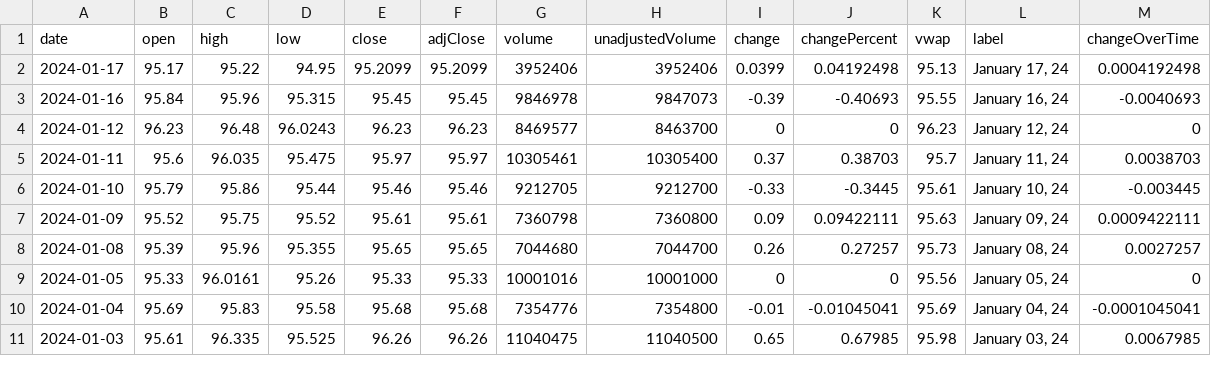
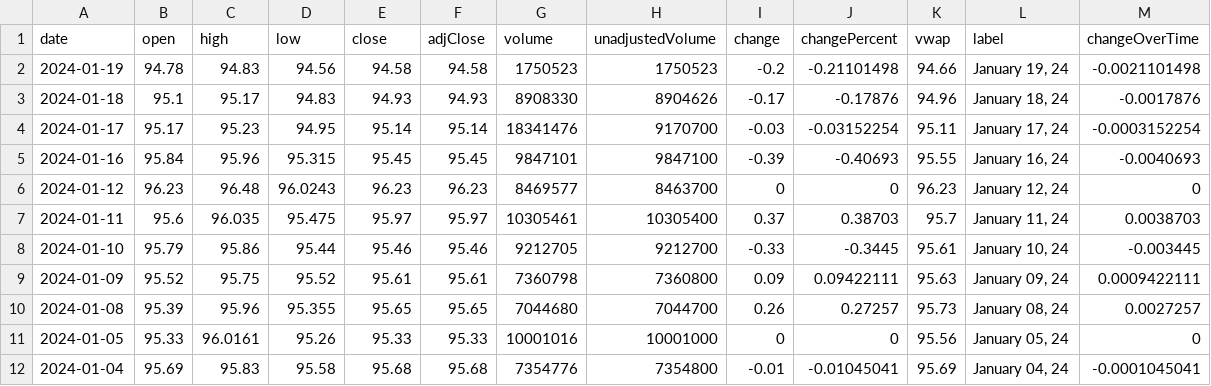
Before and after one commit to junyoung-sim/ddpg-quant, a CSV file: data/IEF.csv, drawn as a sheet; only a part is shown; the shorter side is filled out with more unchanged rows.

```diff
--- a/data/IEF.csv
+++ b/data/IEF.csv
@@ -1,4 +1,6 @@
 date,open,high,low,close,adjClose,volume,unadjustedVolume,change,changePercent,vwap,label,changeOverTime
-2024-01-17,95.17,95.22,94.95,95.2099,95.2099,3952406,3952406,0.0399,0.04192498,95.13,"January 17, 24",0.0004192498
-2024-01-16,95.84,95.96,95.315,95.45,95.45,9846978,9847073,-0.39,-0.40693,95.55,"January 16, 24",-0.0040693
+2024-01-19,94.78,94.83,94.56,94.58,94.58,1750523,1750523,-0.2,-0.21101498,94.66,"January 19, 24",-0.0021101498
+2024-01-18,95.1,95.17,94.83,94.93,94.93,8908330,8904626,-0.17,-0.17876,94.96,"January 18, 24",-0.0017876
+2024-01-17,95.17,95.23,94.95,95.14,95.14,18341476,9170700,-0.03,-0.03152254,95.11,"January 17, 24",-0.0003152254
+2024-01-16,95.84,95.96,95.315,95.45,95.45,9847101,9847100,-0.39,-0.40693,95.55,"January 16, 24",-0.0040693
 2024-01-12,96.23,96.48,96.0243,96.23,96.23,8469577,8463700,0,0,96.23,"January 12, 24",0
```
Also changed, not shown: data/EUR=X.csv, data/GLD.csv, 25 other files.
